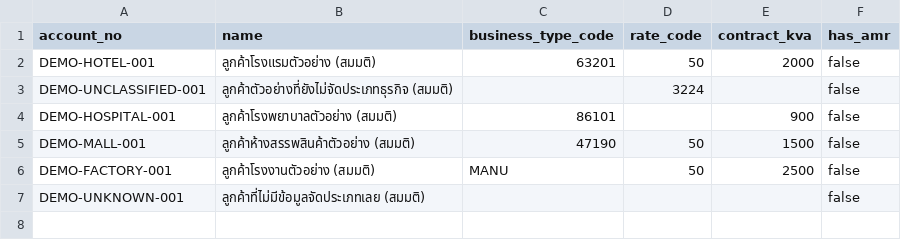
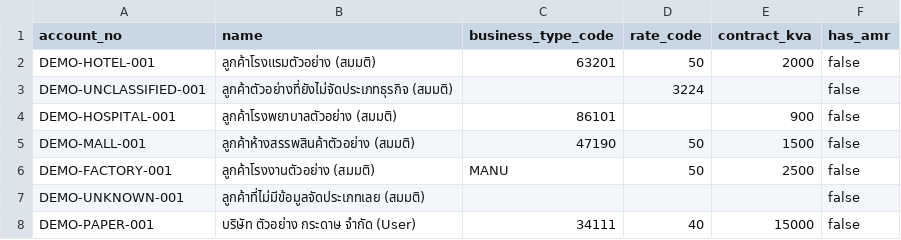
Before and after one commit to DekPeem/Data, a CSV file: data/reference/customers.csv, drawn as a sheet; the diff names each change by its address in the sheet, - before the commit and + after, or states it on an @@ line.

```diff
--- a/data/reference/customers.csv
+++ b/data/reference/customers.csv
+row 8: DEMO-PAPER-001 | บริษัท ตัวอย่าง กระดาษ จำกัด (User) | 34111 | 40 | 15000 | false
```
